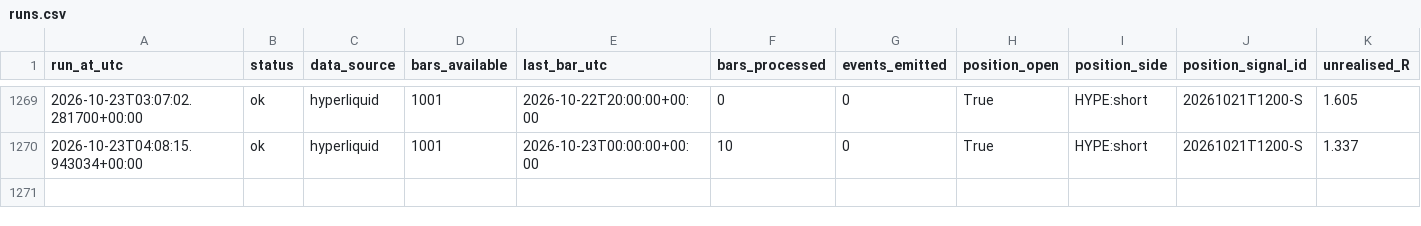
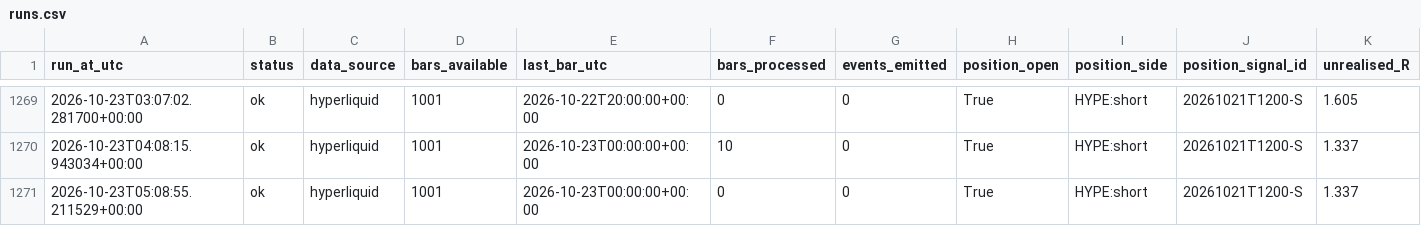
Before and after one commit to daijobudesu69/Crypto-MEX, a CSV file: state/runs.csv, drawn as a sheet; only a part is shown, gaps mark what is left out; rows hold the shown columns only; the diff names each change by its address in the sheet, - before the commit and + after, or states it on an @@ line.

```diff
--- a/state/runs.csv
+++ b/state/runs.csv
+row 1271: 2026-10-23T05:08:55.211529+00:00 | ok | hyperliquid | 1001 | 2026-10-23T00:00:00+00:00 | 0 | 0 | True | HYPE:short | 20261021T1200-S | 1.337
```
